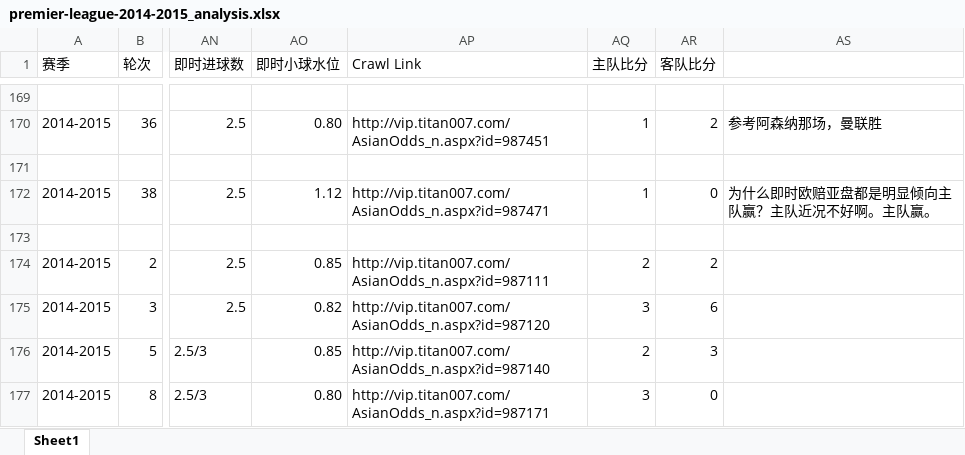
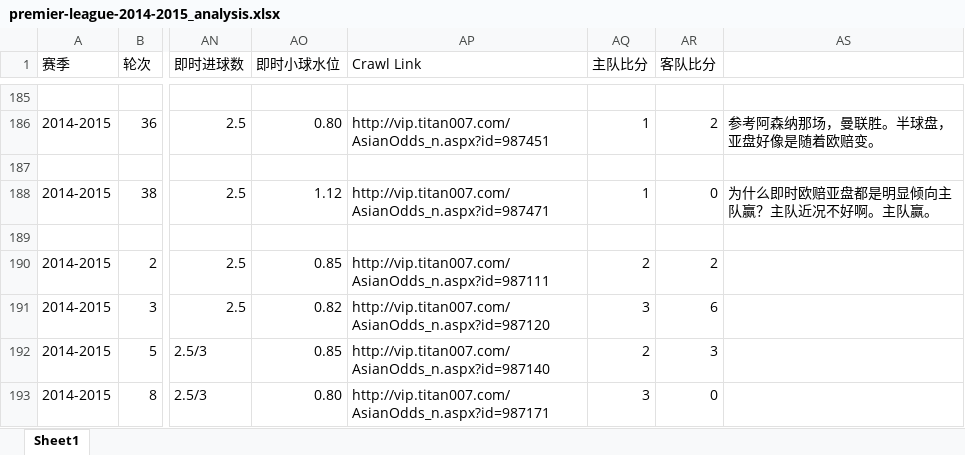
Before and after one commit to leoshang/data_analysis_example, an Excel workbook: sportsbook/titan007_data/premier-league-2014-2015_analysis.xlsx, sheet Sheet1, drawn as a sheet; only a part is shown, gaps mark what is left out; values as stored, in another font and other column widths than the file's, no cell formats; addresses are those after the commit; the diff covers the shown part only; the diff names each change by its address in the sheet, - before the commit and + after, or states it on an @@ line.

```diff
--- a/sportsbook/titan007_data/premier-league-2014-2015_analysis.xlsx (sheet Sheet1)
+++ b/sportsbook/titan007_data/premier-league-2014-2015_analysis.xlsx (sheet Sheet1)
-AS186: 参考阿森纳那场，曼联胜
+AS186: 参考阿森纳那场，曼联胜。半球盘，亚盘好像是随着欧赔变。
```
Also changed, not shown: 16 added rows and 1 edited cell elsewhere in this sheet, cell formats.
